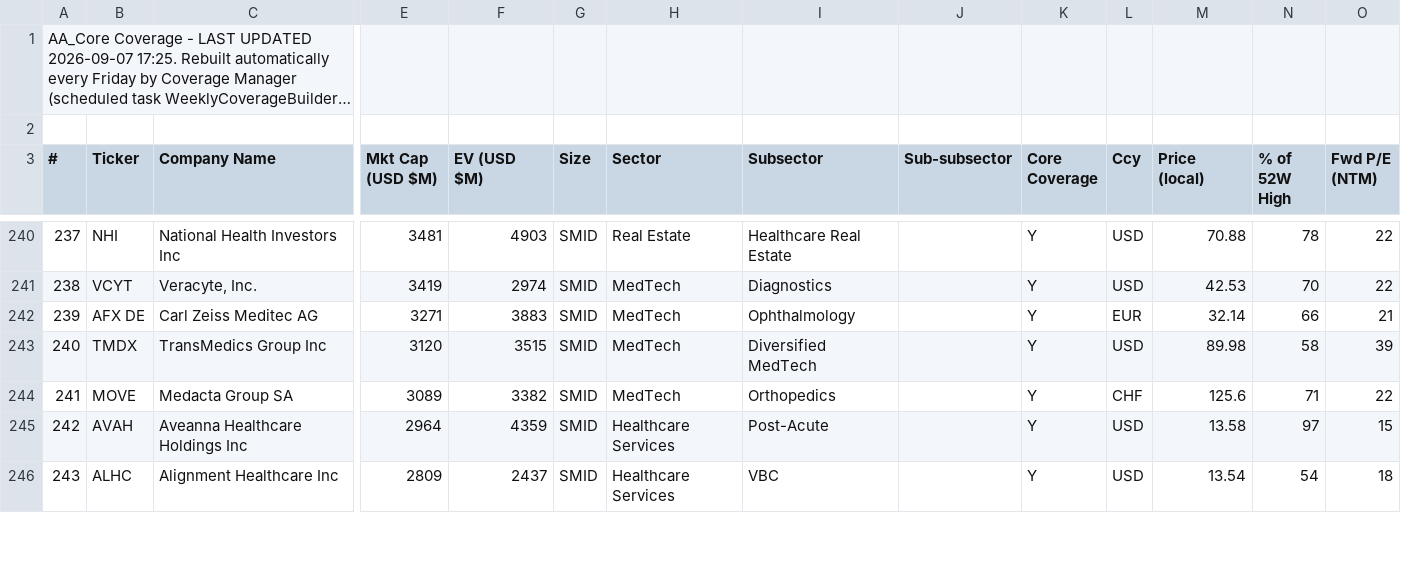
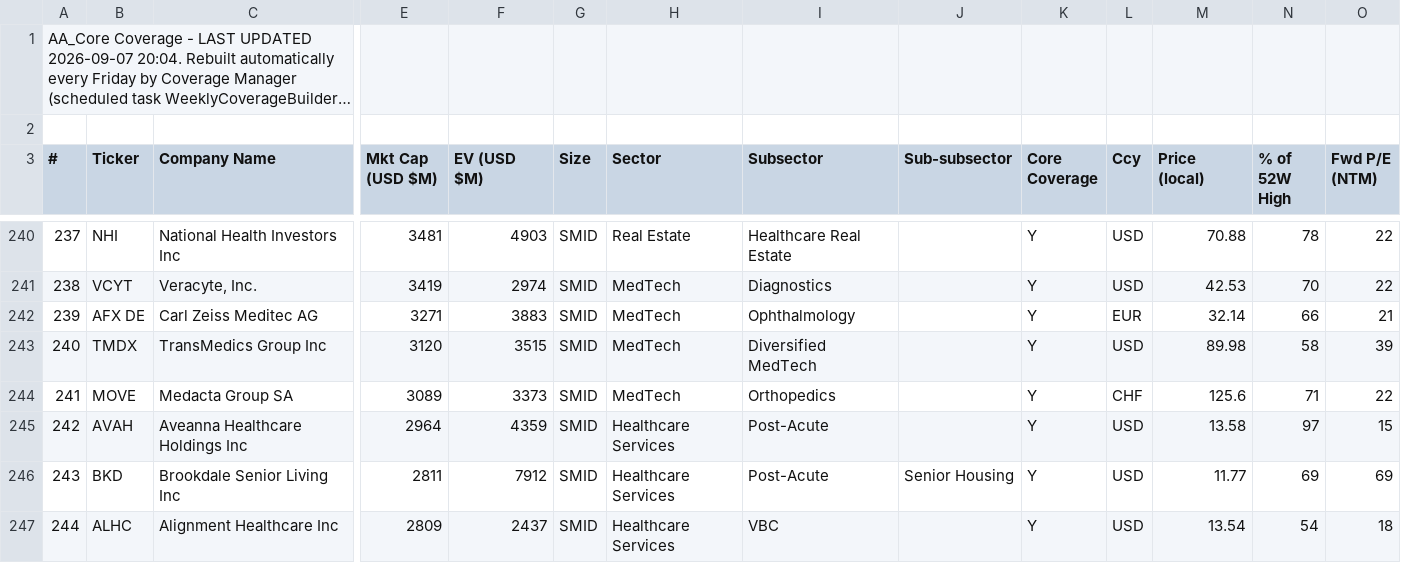
Before and after one commit to jroypeterson/Coverage-Manager, a CSV file: docs/hc_coverage.csv, drawn as a sheet; only a part is shown, gaps mark what is left out; long unchanged cells end in …; rows hold the shown columns only; the diff covers the shown part only; the diff names each change by its address in the sheet, - before the commit and + after, or states it on an @@ line.

```diff
--- a/docs/hc_coverage.csv
+++ b/docs/hc_coverage.csv
@@ column A (#) renumbered from row 1 down @@
-F244 (EV (USD $M)): 3382
+F244 (EV (USD $M)): 3373
+row 246: 243 | BKD | Brookdale Senior Living Inc | 2811 | 7912 | SMID | Healthcare Services | Post-Acute | Senior Housing | Y | USD | 11.77 | 69 | 69
```
Also changed, not shown: 4 added rows and 46 edited cells elsewhere in this file, data/coverage_universe_tickers.csv, docs/noncore_coverage.csv, 13 other files.
